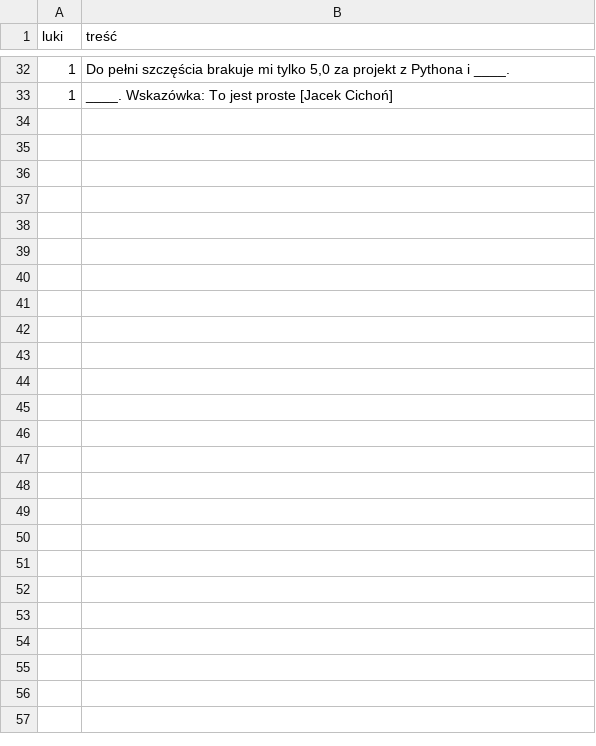
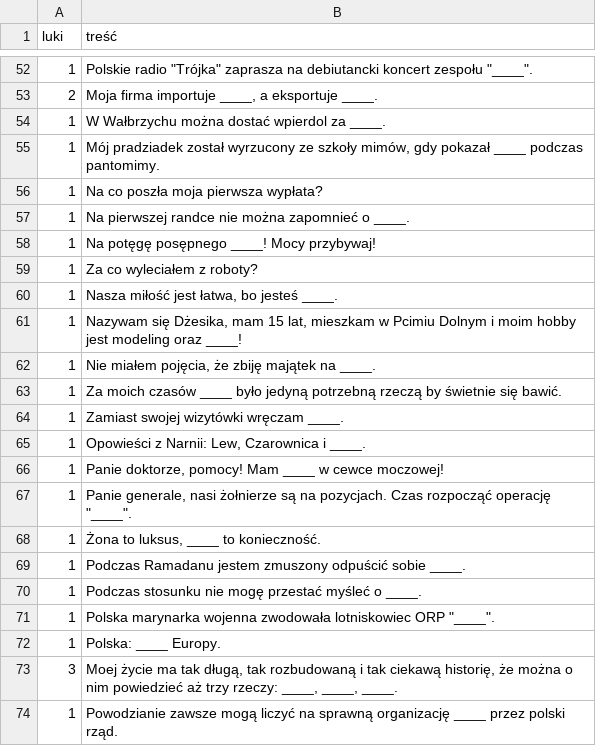
Before and after one commit to kichel98/BlankietyGalantow, a CSV file: blankiety_galantow/resources/game/decks/classic_black.csv, drawn as a sheet; only a part is shown, gaps mark what is left out; the diff covers the shown part only.

```diff
--- a/blankiety_galantow/resources/game/decks/classic_black.csv
+++ b/blankiety_galantow/resources/game/decks/classic_black.csv
@@ -32,2 +52,23 @@ luki;treść
-1;Do pełni szczęścia brakuje mi tylko 5,0 za projekt z Pythona i ____.
-1;____. Wskazówka: To jest proste [Jacek Cichoń]
+1;Polskie radio "Trójka" zaprasza na debiutancki koncert zespołu "____".
+2;Moja firma importuje ____, a eksportuje ____.
+1;W Wałbrzychu można dostać wpierdol za ____.
+1;Mój pradziadek został wyrzucony ze szkoły mimów, gdy pokazał ____ podczas pantomimy.
+1;Na co poszła moja pierwsza wypłata?
+1;Na pierwszej randce nie można zapomnieć o ____.
+1;Na potęgę posępnego ____! Mocy przybywaj!
+1;Za co wyleciałem z roboty?
+1;Nasza miłość jest łatwa, bo jesteś ____.
+1;Nazywam się Dżesika, mam 15 lat, mieszkam w Pcimiu Dolnym i moim hobby jest modeling oraz ____!
+1;Nie miałem pojęcia, że zbiję majątek na ____.
+1;Za moich czasów ____ było jedyną potrzebną rzeczą by świetnie się bawić.
+1;Zamiast swojej wizytówki wręczam ____.
+1;Opowieści z Narnii: Lew, Czarownica i ____.
+1;Panie doktorze, pomocy! Mam ____ w cewce moczowej!
+1;Panie generale, nasi żołnierze są na pozycjach. Czas rozpocząć operację "____".
+1;Żona to luksus, ____ to konieczność.
+1;Podczas Ramadanu jestem zmuszony odpuścić sobie ____.
+1;Podczas stosunku nie mogę przestać myśleć o ____.
+1;Polska marynarka wojenna zwodowała lotniskowiec ORP "____".
+1;Polska: ____ Europy.
+3;Moej życie ma tak długą, tak rozbudowaną i tak ciekawą historię, że można o nim powiedzieć aż trzy rzeczy: ____, ____, ____.
+1;Powodzianie zawsze mogą liczyć na sprawną organizację ____ przez polski rząd.
```
Also changed, not shown: 24 added rows, 4 removed rows and 3 edited cells elsewhere in this file, 3 other files.
